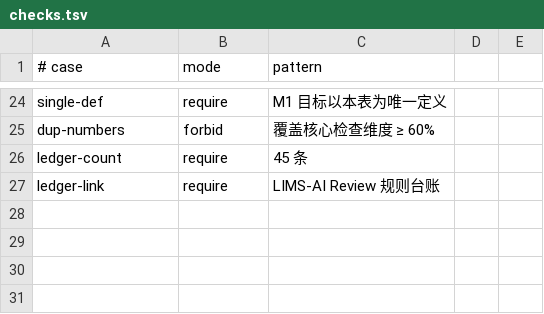
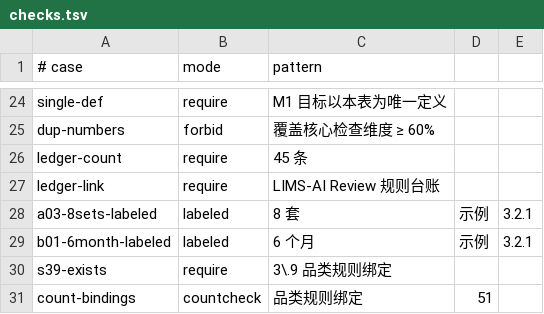
Before and after one commit to Kienqq518/-LIMS-with-BZK-Plan, a TSV file: docs/feishu/lims-ai-review/checks.tsv, drawn as a sheet; only a part is shown, gaps mark what is left out.

Commit message:
docs(lims-ai-review): T1 校验器扩展 labeled/countcheck 模式

```diff
--- a/docs/feishu/lims-ai-review/checks.tsv
+++ b/docs/feishu/lims-ai-review/checks.tsv
@@ -27 +27,5 @@ ledger-count	require	45 条
 ledger-link	require	LIMS-AI Review 规则台账
+a03-8sets-labeled	labeled	8 套	示例	3.2.1
+b01-6month-labeled	labeled	6 个月	示例	3.2.1
+s39-exists	require	3\.9 品类规则绑定
+count-bindings	countcheck	品类规则绑定	51
```
Also changed, not shown: 2 other files.
